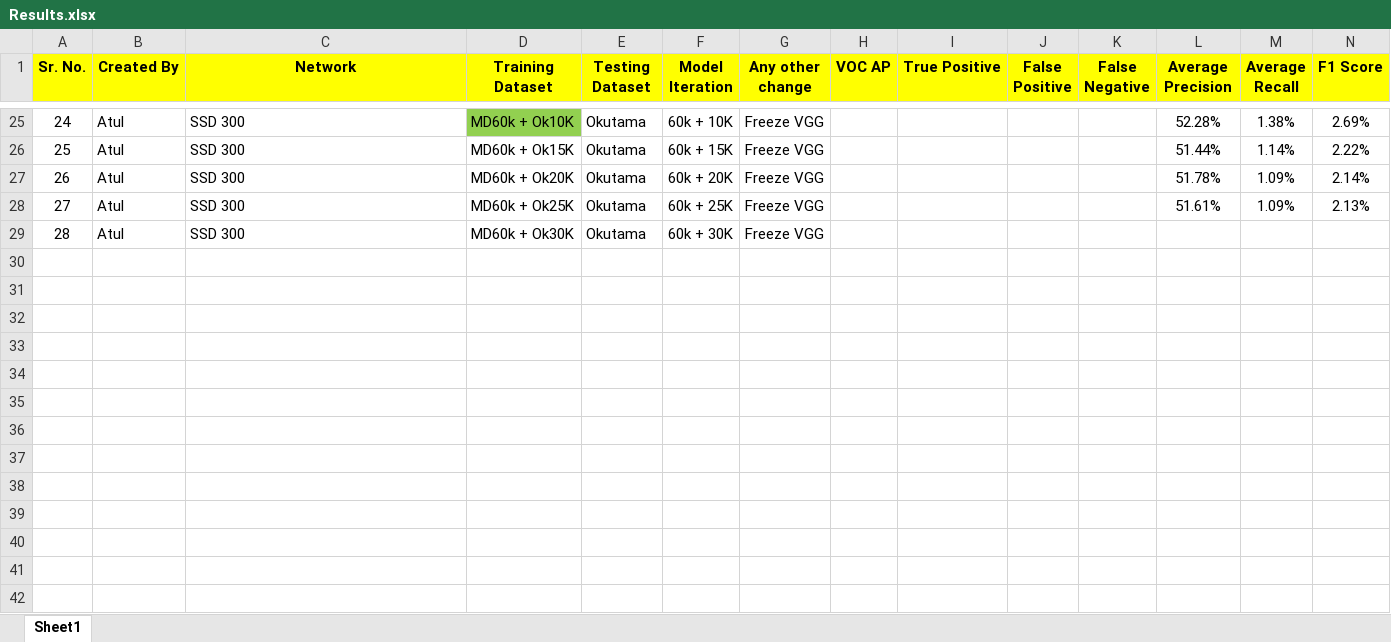
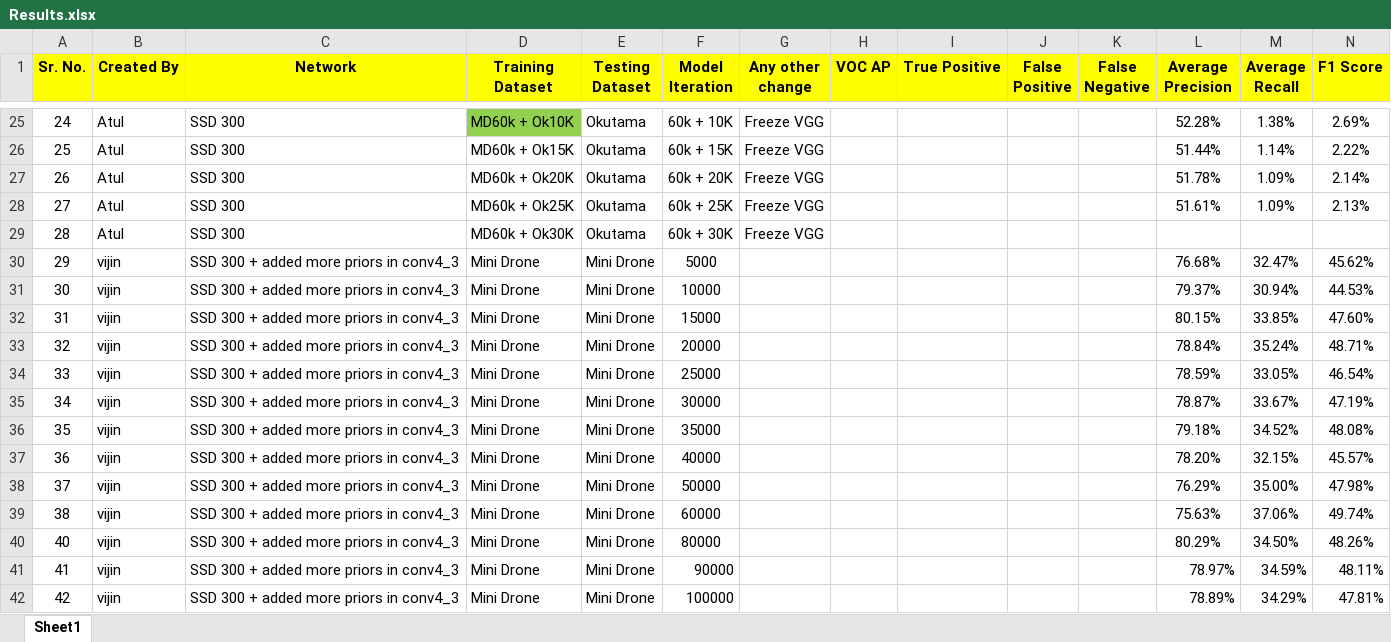
Before and after one commit to acvi2018/person-detection, an Excel workbook: doc/Results.xlsx, sheet Sheet1, drawn as a sheet; only a part is shown, gaps mark what is left out; values as stored, in another font and other column widths than the file's, no borders; the diff names each change by its address in the sheet, - before the commit and + after, or states it on an @@ line.

Commit message:
more boxes in conv4_3 results updated

```diff
--- a/doc/Results.xlsx (sheet Sheet1)
+++ b/doc/Results.xlsx (sheet Sheet1)
+row 30: 29 | vijin | SSD 300 + added more priors in conv4_3 | Mini Drone | Mini Drone | 5000 |  |  |  |  |  | 76.68% | 32.47% | 45.62%
+row 31: 30 | vijin | SSD 300 + added more priors in conv4_3 | Mini Drone | Mini Drone | 10000 |  |  |  |  |  | 79.37% | 30.94% | 44.53%
+row 32: 31 | vijin | SSD 300 + added more priors in conv4_3 | Mini Drone | Mini Drone | 15000 |  |  |  |  |  | 80.15% | 33.85% | 47.60%
+row 33: 32 | vijin | SSD 300 + added more priors in conv4_3 | Mini Drone | Mini Drone | 20000 |  |  |  |  |  | 78.84% | 35.24% | 48.71%
+row 34: 33 | vijin | SSD 300 + added more priors in conv4_3 | Mini Drone | Mini Drone | 25000 |  |  |  |  |  | 78.59% | 33.05% | 46.54%
+row 35: 34 | vijin | SSD 300 + added more priors in conv4_3 | Mini Drone | Mini Drone | 30000 |  |  |  |  |  | 78.87% | 33.67% | 47.19%
+row 36: 35 | vijin | SSD 300 + added more priors in conv4_3 | Mini Drone | Mini Drone | 35000 |  |  |  |  |  | 79.18% | 34.52% | 48.08%
+row 37: 36 | vijin | SSD 300 + added more priors in conv4_3 | Mini Drone | Mini Drone | 40000 |  |  |  |  |  | 78.20% | 32.15% | 45.57%
+row 38: 37 | vijin | SSD 300 + added more priors in conv4_3 | Mini Drone | Mini Drone | 50000 |  |  |  |  |  | 76.29% | 35.00% | 47.98%
+row 39: 38 | vijin | SSD 300 + added more priors in conv4_3 | Mini Drone | Mini Drone | 60000 |  |  |  |  |  | 75.63% | 37.06% | 49.74%
+row 40: 40 | vijin | SSD 300 + added more priors in conv4_3 | Mini Drone | Mini Drone | 80000 |  |  |  |  |  | 80.29% | 34.50% | 48.26%
+row 41: 41 | vijin | SSD 300 + added more priors in conv4_3 | Mini Drone | Mini Drone | 90000 |  |  |  |  |  | 78.97% | 34.59% | 48.11%
+row 42: 42 | vijin | SSD 300 + added more priors in conv4_3 | Mini Drone | Mini Drone | 100000 |  |  |  |  |  | 78.89% | 34.29% | 47.81%
```
Also changed, not shown: 1 other file.
